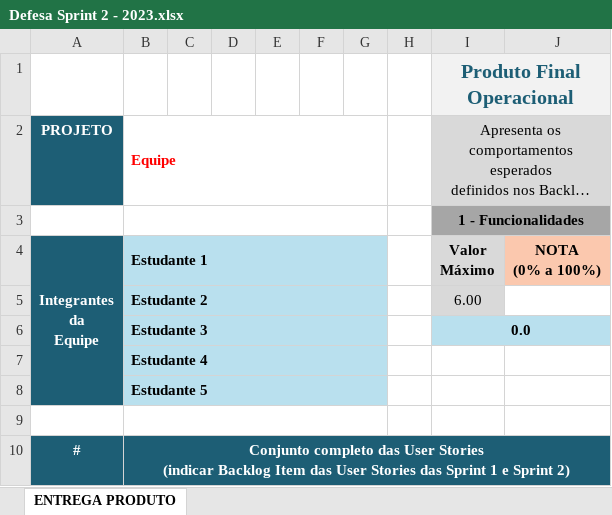
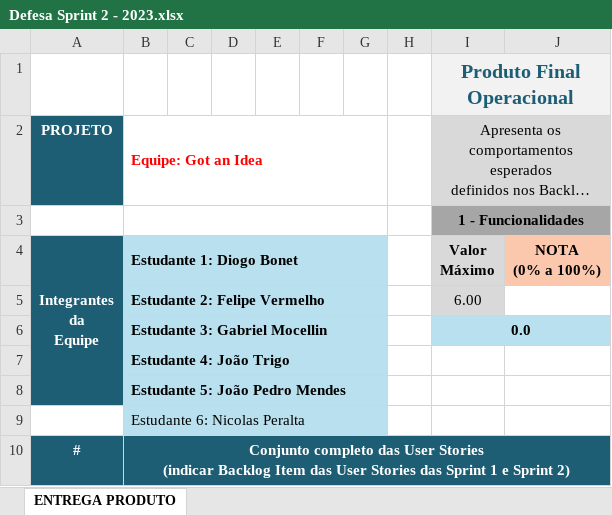
Before and after one commit to diogobonet/Got-an-Idea, an Excel workbook: scrum/Defesa Sprint 2 - 2023.xlsx, sheet ENTREGA PRODUTO, drawn as a sheet; only a part is shown; long unchanged cells end in …; values as stored, in another font and other column widths than the file's, no borders; the diff covers the shown part only; the diff names each change by its address in the sheet, - before the commit and + after, or states it on an @@ line.

Commit message:
Final Update User Story 2

```diff
--- a/scrum/Defesa Sprint 2 - 2023.xlsx (sheet ENTREGA PRODUTO)
+++ b/scrum/Defesa Sprint 2 - 2023.xlsx (sheet ENTREGA PRODUTO)
-B2: Equipe
+B2: Equipe: Got an Idea
-B4: Estudante 1
+B4: Estudante 1: Diogo Bonet
-B5: Estudante 2
+B5: Estudante 2: Felipe Vermelho
-B6: Estudante 3
+B6: Estudante 3: Gabriel Mocellin
-B7: Estudante 4
+B7: Estudante 4: João Trigo
-B8: Estudante 5
+B8: Estudante 5: João Pedro Mendes
-B9: (empty)
+B9: Estudante 6: Nicolas Peralta
-B9:G9 fill: none
+B9:G9 fill: #B9E0EE
```
Also changed, not shown: 12 edited cells, cell formats and merged cells elsewhere in this sheet.
